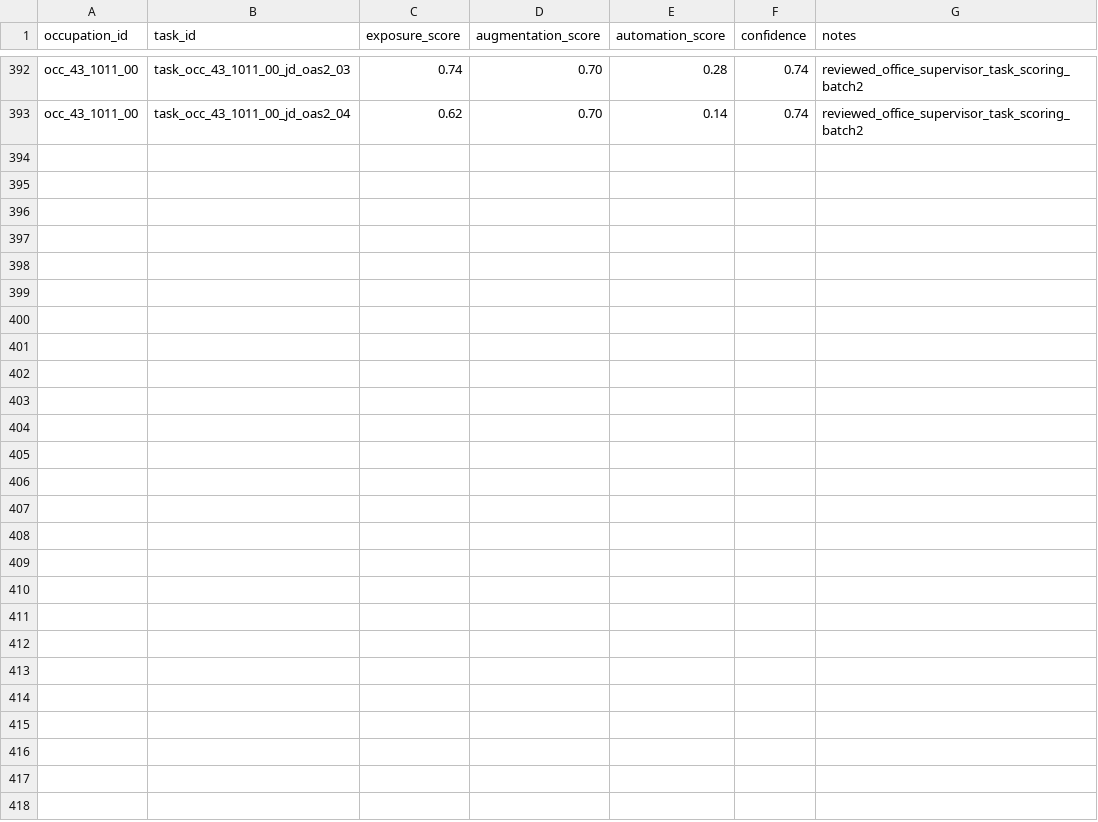
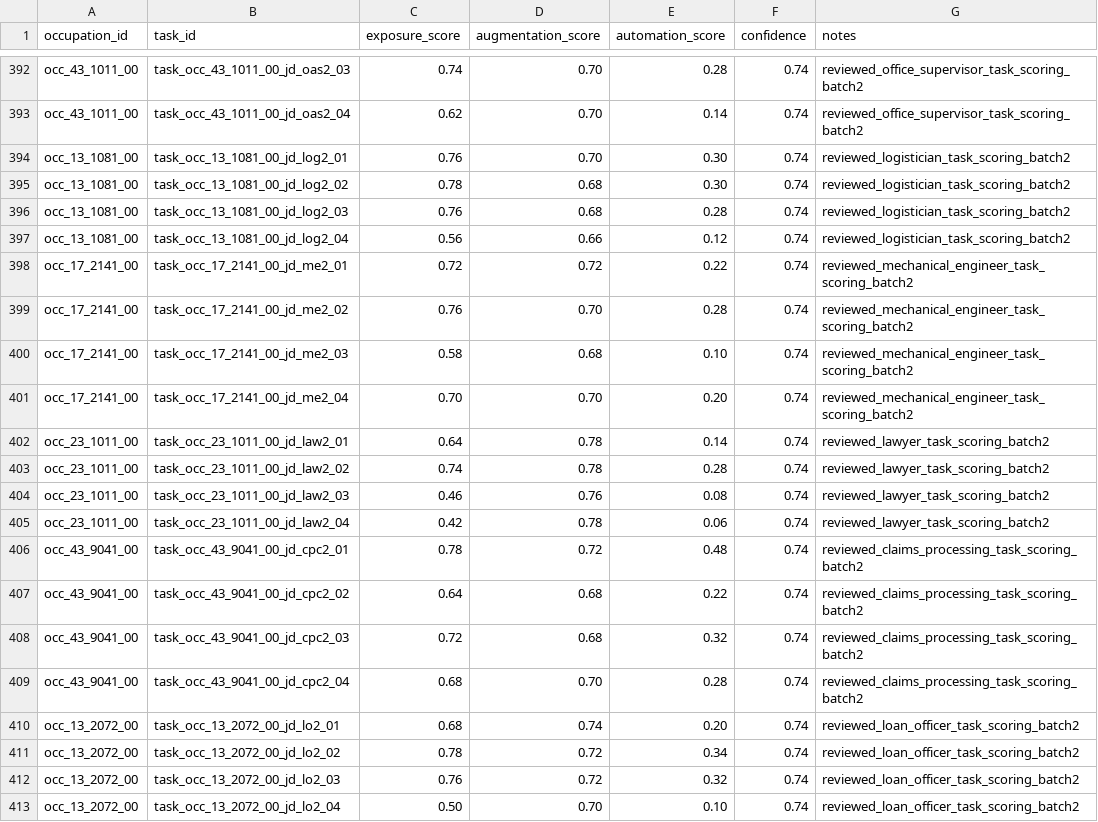
Before and after one commit to wrenthejewels/DLYJ, a CSV file: data/metadata/reviewed_task_exposure_overrides.csv, drawn as a sheet; only a part is shown, gaps mark what is left out; the diff names each change by its address in the sheet, - before the commit and + after, or states it on an @@ line.

```diff
--- a/data/metadata/reviewed_task_exposure_overrides.csv
+++ b/data/metadata/reviewed_task_exposure_overrides.csv
+row 394: occ_13_1081_00 | task_occ_13_1081_00_jd_log2_01 | 0.76 | 0.70 | 0.30 | 0.74 | reviewed_logistician_task_scoring_batch2
+row 395: occ_13_1081_00 | task_occ_13_1081_00_jd_log2_02 | 0.78 | 0.68 | 0.30 | 0.74 | reviewed_logistician_task_scoring_batch2
+row 396: occ_13_1081_00 | task_occ_13_1081_00_jd_log2_03 | 0.76 | 0.68 | 0.28 | 0.74 | reviewed_logistician_task_scoring_batch2
+row 397: occ_13_1081_00 | task_occ_13_1081_00_jd_log2_04 | 0.56 | 0.66 | 0.12 | 0.74 | reviewed_logistician_task_scoring_batch2
+row 398: occ_17_2141_00 | task_occ_17_2141_00_jd_me2_01 | 0.72 | 0.72 | 0.22 | 0.74 | reviewed_mechanical_engineer_task_scoring_batch2
+row 399: occ_17_2141_00 | task_occ_17_2141_00_jd_me2_02 | 0.76 | 0.70 | 0.28 | 0.74 | reviewed_mechanical_engineer_task_scoring_batch2
+row 400: occ_17_2141_00 | task_occ_17_2141_00_jd_me2_03 | 0.58 | 0.68 | 0.10 | 0.74 | reviewed_mechanical_engineer_task_scoring_batch2
+row 401: occ_17_2141_00 | task_occ_17_2141_00_jd_me2_04 | 0.70 | 0.70 | 0.20 | 0.74 | reviewed_mechanical_engineer_task_scoring_batch2
+row 402: occ_23_1011_00 | task_occ_23_1011_00_jd_law2_01 | 0.64 | 0.78 | 0.14 | 0.74 | reviewed_lawyer_task_scoring_batch2
+row 403: occ_23_1011_00 | task_occ_23_1011_00_jd_law2_02 | 0.74 | 0.78 | 0.28 | 0.74 | reviewed_lawyer_task_scoring_batch2
+row 404: occ_23_1011_00 | task_occ_23_1011_00_jd_law2_03 | 0.46 | 0.76 | 0.08 | 0.74 | reviewed_lawyer_task_scoring_batch2
+row 405: occ_23_1011_00 | task_occ_23_1011_00_jd_law2_04 | 0.42 | 0.78 | 0.06 | 0.74 | reviewed_lawyer_task_scoring_batch2
+row 406: occ_43_9041_00 | task_occ_43_9041_00_jd_cpc2_01 | 0.78 | 0.72 | 0.48 | 0.74 | reviewed_claims_processing_task_scoring_batch2
+row 407: occ_43_9041_00 | task_occ_43_9041_00_jd_cpc2_02 | 0.64 | 0.68 | 0.22 | 0.74 | reviewed_claims_processing_task_scoring_batch2
+row 408: occ_43_9041_00 | task_occ_43_9041_00_jd_cpc2_03 | 0.72 | 0.68 | 0.32 | 0.74 | reviewed_claims_processing_task_scoring_batch2
+row 409: occ_43_9041_00 | task_occ_43_9041_00_jd_cpc2_04 | 0.68 | 0.70 | 0.28 | 0.74 | reviewed_claims_processing_task_scoring_batch2
+row 410: occ_13_2072_00 | task_occ_13_2072_00_jd_lo2_01 | 0.68 | 0.74 | 0.20 | 0.74 | reviewed_loan_officer_task_scoring_batch2
+row 411: occ_13_2072_00 | task_occ_13_2072_00_jd_lo2_02 | 0.78 | 0.72 | 0.34 | 0.74 | reviewed_loan_officer_task_scoring_batch2
+row 412: occ_13_2072_00 | task_occ_13_2072_00_jd_lo2_03 | 0.76 | 0.72 | 0.32 | 0.74 | reviewed_loan_officer_task_scoring_batch2
+row 413: occ_13_2072_00 | task_occ_13_2072_00_jd_lo2_04 | 0.50 | 0.70 | 0.10 | 0.74 | reviewed_loan_officer_task_scoring_batch2
```
Also changed, not shown: data/normalized/occupation_role_explanations.csv, data/normalized/occupation_role_transformation.csv, 11 other files.
